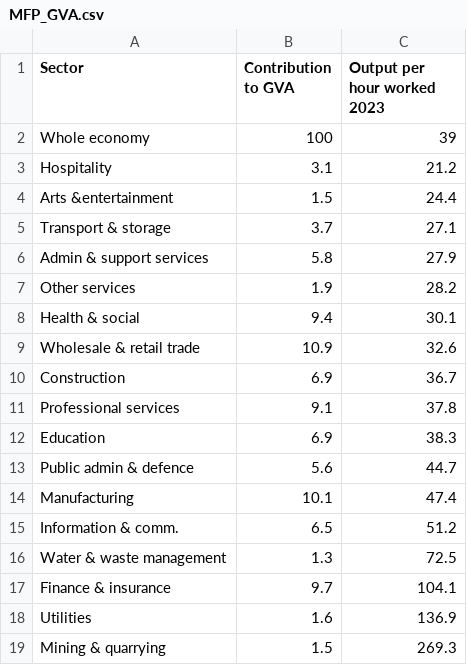
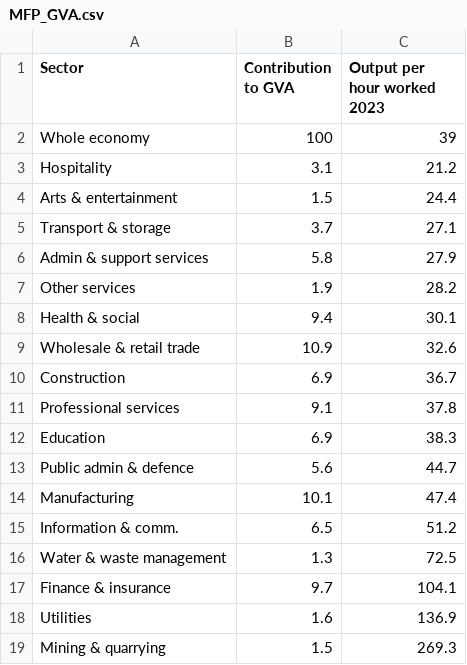
Before and after one commit to louisflamencourt/GrowthLab, a CSV file: MFP_GVA.csv, drawn as a sheet.

Commit message:
Update MFP_GVA.csv

```diff
--- a/MFP_GVA.csv
+++ b/MFP_GVA.csv
@@ -3,3 +3,3 @@ Whole economy,100,39
 Hospitality,3.1,21.2
-Arts &entertainment,1.5,24.4
+Arts & entertainment,1.5,24.4
 Transport & storage,3.7,27.1
```
